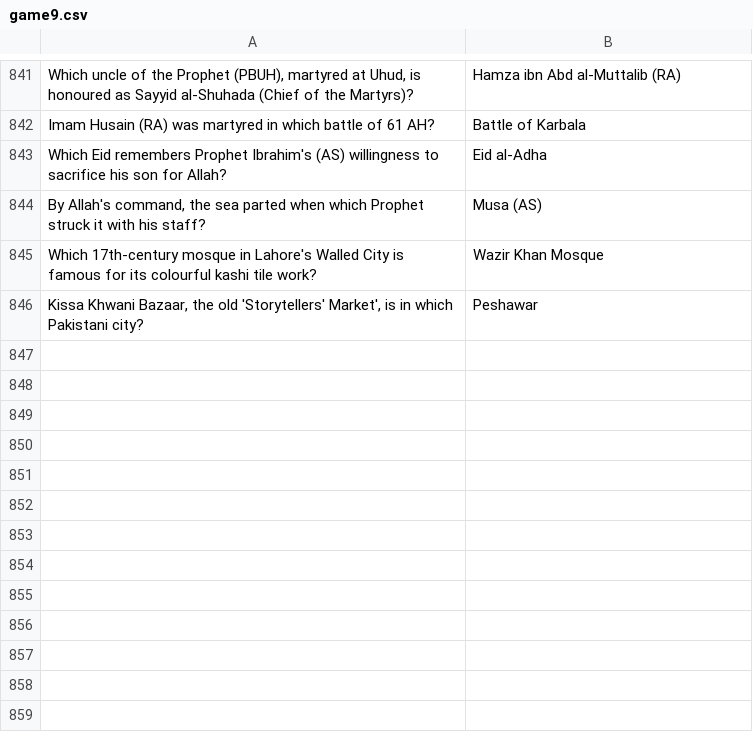
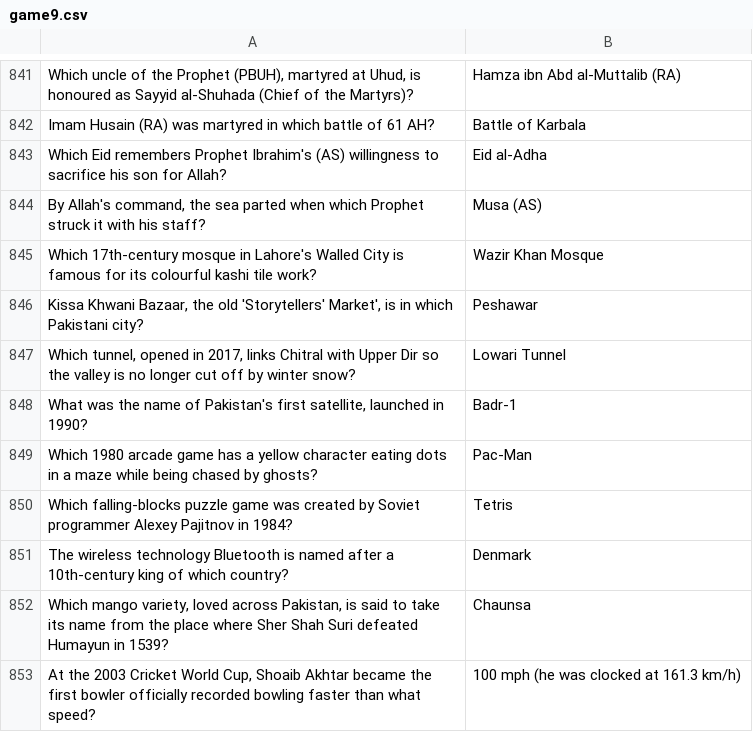
Before and after one commit to theshabab/jorbox, a CSV file: data/seed/data/game9.csv, drawn as a sheet; only a part is shown, gaps mark what is left out.

```diff
--- a/data/seed/data/game9.csv
+++ b/data/seed/data/game9.csv
@@ -846 +846,8 @@ Which 17th-century mosque in Lahore's Walled City is famous for its colourful ka
 "Kissa Khwani Bazaar, the old 'Storytellers' Market', is in which Pakistani city?",Peshawar
+"Which tunnel, opened in 2017, links Chitral with Upper Dir so the valley is no longer cut off by winter snow?",Lowari Tunnel
+"What was the name of Pakistan's first satellite, launched in 1990?",Badr-1
+Which 1980 arcade game has a yellow character eating dots in a maze while being chased by ghosts?,Pac-Man
+Which falling-blocks puzzle game was created by Soviet programmer Alexey Pajitnov in 1984?,Tetris
+The wireless technology Bluetooth is named after a 10th-century king of which country?,Denmark
+"Which mango variety, loved across Pakistan, is said to take its name from the place where Sher Shah Suri defeated Humayun in 1539?",Chaunsa
+"At the 2003 Cricket World Cup, Shoaib Akhtar became the first bowler officially recorded bowling faster than what speed?",100 mph (he was clocked at 161.3 km/h)
```
Also changed, not shown: data/seed/data/game2.csv, data/seed/data/game5.csv, 6 other files.
